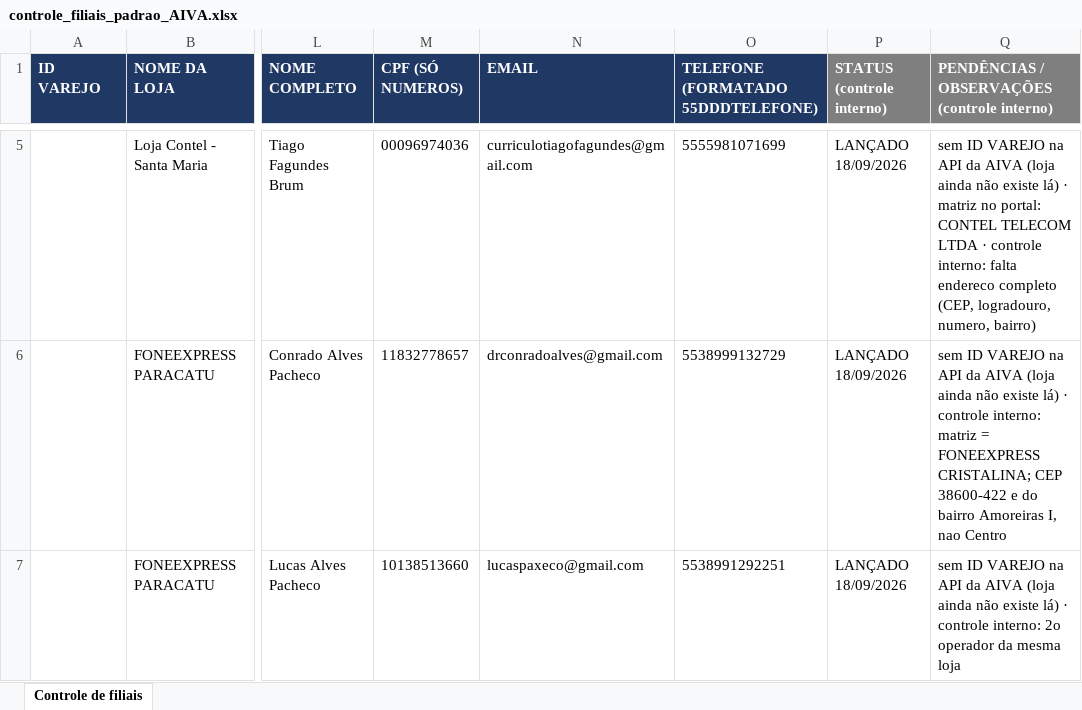
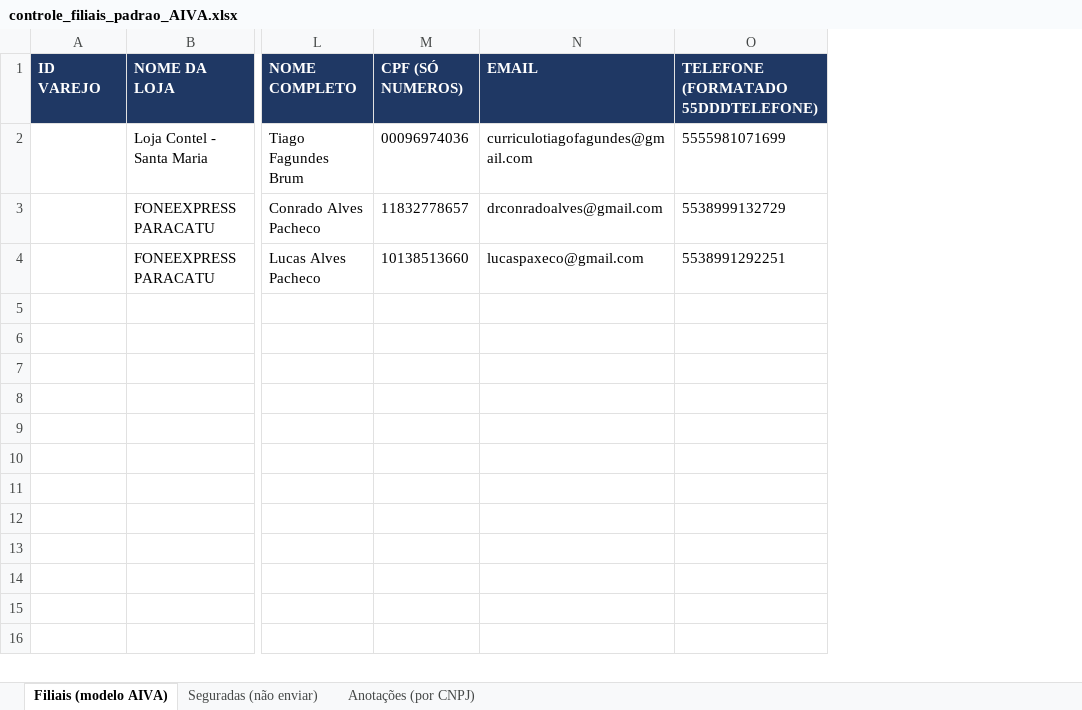
Before and after one commit to Aldorj26/sdr-aiva, an Excel workbook: docs/controle_filiais_padrao_AIVA.xlsx, sheet Filiais (modelo AIVA), drawn as a sheet; only a part is shown, gaps mark what is left out; values as stored, in another font and other column widths than the file's, no borders; removed rows and columns are numbered as before the commit, all else as after; the diff covers the shown part only; the diff names each change by its address in the sheet, - before the commit and + after, or states it on an @@ line.

```diff
--- a/docs/controle_filiais_padrao_AIVA.xlsx (sheet Filiais (modelo AIVA))
+++ b/docs/controle_filiais_padrao_AIVA.xlsx (sheet Filiais (modelo AIVA))
-sheet tab: Controle de filiais
+sheet tab: Filiais (modelo AIVA)
+sheet tab: Seguradas (não enviar)
+sheet tab: Anotações (por CNPJ)
-column P (STATUS (controle interno)), rows 5-7: all LANÇADO 18/09/2026
-column Q, row 1: PENDÊNCIAS / OBSERVAÇÕES (controle interno); rows 5-7: sem ID VAREJO na API da AIVA (loja ainda não existe lá) · matriz no portal: CONTEL TELECOM LTDA · controle interno: falta endereco completo (CEP, logradouro, numero, bairro) | sem ID VAREJO na API da AIVA (loja ainda não existe lá) · controle interno: matriz = FONEEXPRESS CRISTALINA; CEP 38600-422 e do bairro Amoreiras I, nao Centro | sem ID VAREJO na API da AIVA (loja ainda não existe lá) · controle interno: 2o operador da mesma loja
```
Also changed, not shown: 3 removed rows elsewhere in this sheet, 1 other file.
